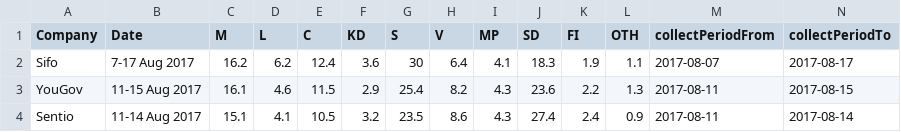
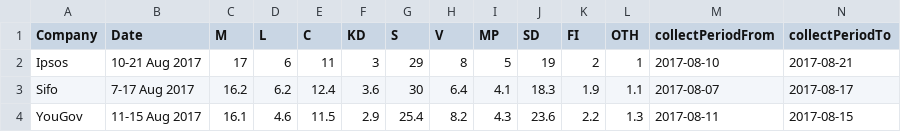
Before and after one commit to tommiehansen/SwedishPolls, a CSV file: External/Data/Wikipedia.csv, drawn as a sheet; only a part is shown; the shorter side is filled out with more unchanged rows.

```diff
--- a/External/Data/Wikipedia.csv
+++ b/External/Data/Wikipedia.csv
@@ -1,2 +1,3 @@
 Company,Date,M,L,C,KD,S,V,MP,SD,FI,OTH,collectPeriodFrom,collectPeriodTo
+Ipsos,10-21 Aug 2017,17,6,11,3,29,8,5,19,2,1,2017-08-10,2017-08-21
 Sifo,7-17 Aug 2017,16.2,6.2,12.4,3.6,30,6.4,4.1,18.3,1.9,1.1,2017-08-07,2017-08-17
```
Also changed, not shown: External/Data/Merged.csv, External/Data/Merged_last10.csv, 8 other files.
